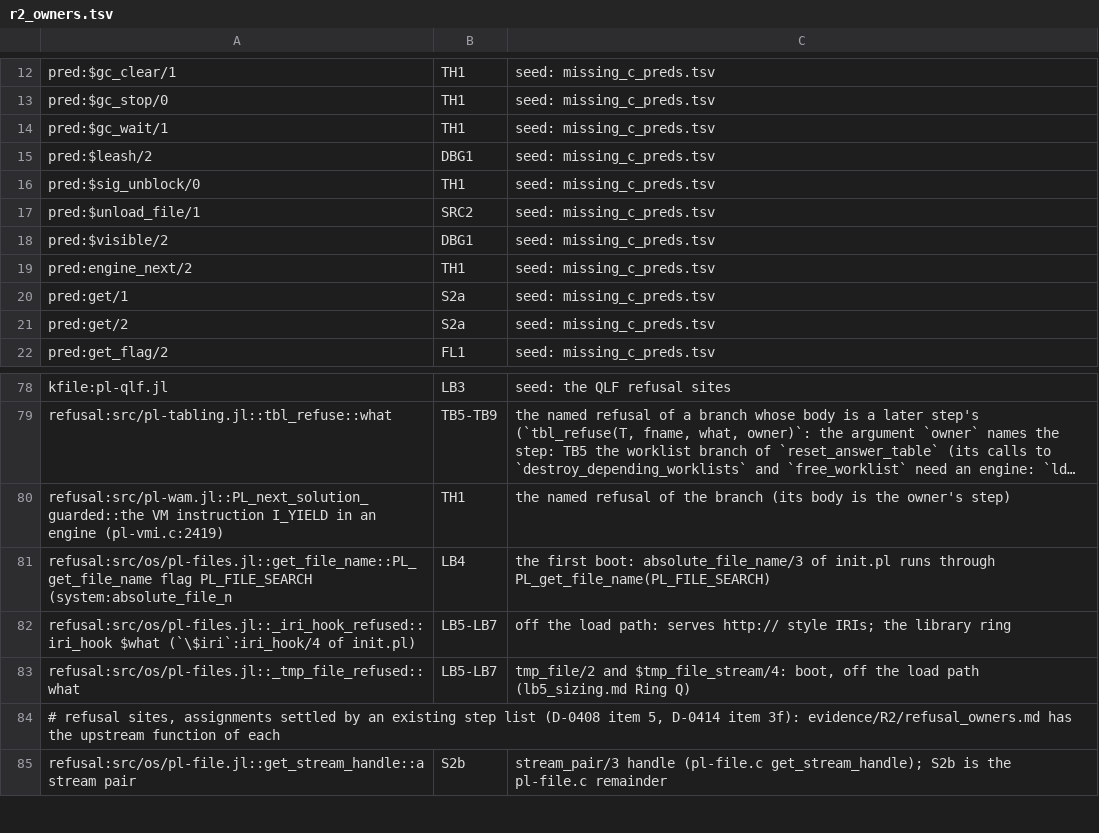
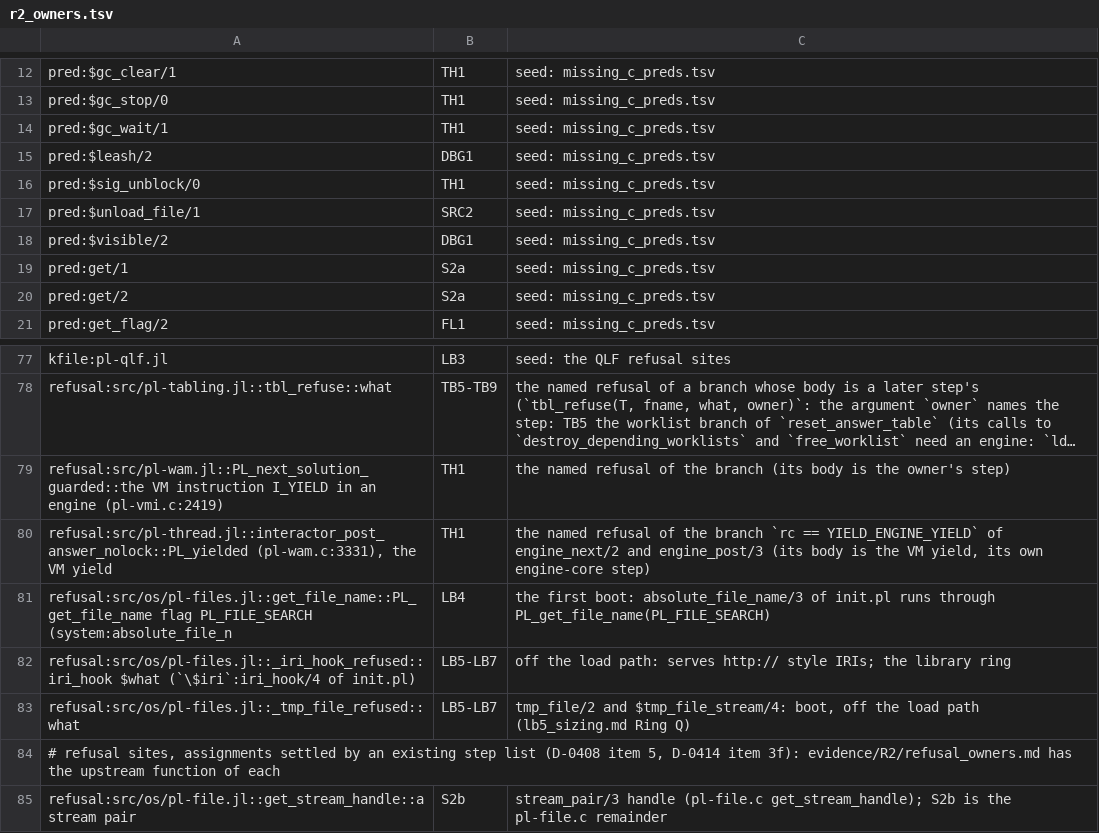
Before and after one commit to CognitiveSubstratesAI/LogicKernel, a TSV file: docs/r2_owners.tsv, drawn as a sheet; only a part is shown, gaps mark what is left out; long unchanged cells end in …; removed rows and columns are numbered as before the commit, all else as after; the diff names each change by its address in the sheet, - before the commit and + after, or states it on an @@ line.

```diff
--- a/docs/r2_owners.tsv
+++ b/docs/r2_owners.tsv
-row 19: pred:engine_next/2 | TH1 | seed: missing_c_preds.tsv
+row 80: refusal:src/pl-thread.jl::interactor_post_answer_nolock::PL_yielded (pl-wam.c:3331), the VM yield | TH1 | the named refusal of the branch `rc == YIELD_ENGINE_YIELD` of engine_next/2 and engine_post/3 (its body is the VM yield, its own engine-core step)
```
Also changed, not shown: 3 other files.
